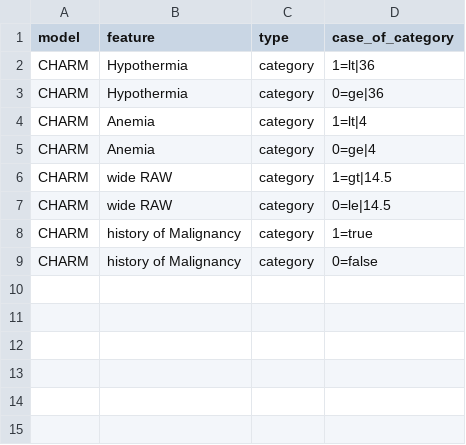
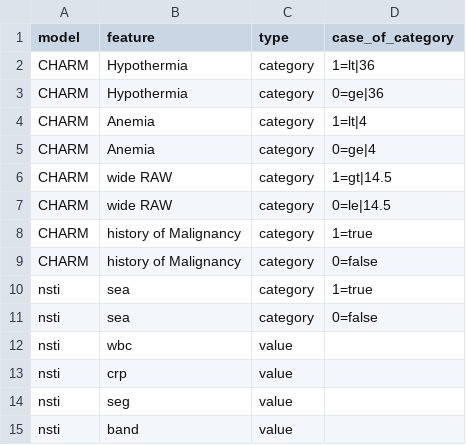
Before and after one commit to billkuojhgf/Model-on-fhir, a CSV file: Backend/config/ModelFeature.csv, drawn as a sheet; the diff names each change by its address in the sheet, - before the commit and + after, or states it on an @@ line.

Commit message:
add new LR model Developing ModelFeature In progress: PredictionAdapter

```diff
--- a/Backend/config/ModelFeature.csv
+++ b/Backend/config/ModelFeature.csv
+row 10: nsti | sea | category | 1=true
+row 11: nsti | sea | category | 0=false
+row 12: nsti | wbc | value
+row 13: nsti | crp | value
+row 14: nsti | seg | value
+row 15: nsti | band | value
```
Also changed, not shown: 5 other files.
